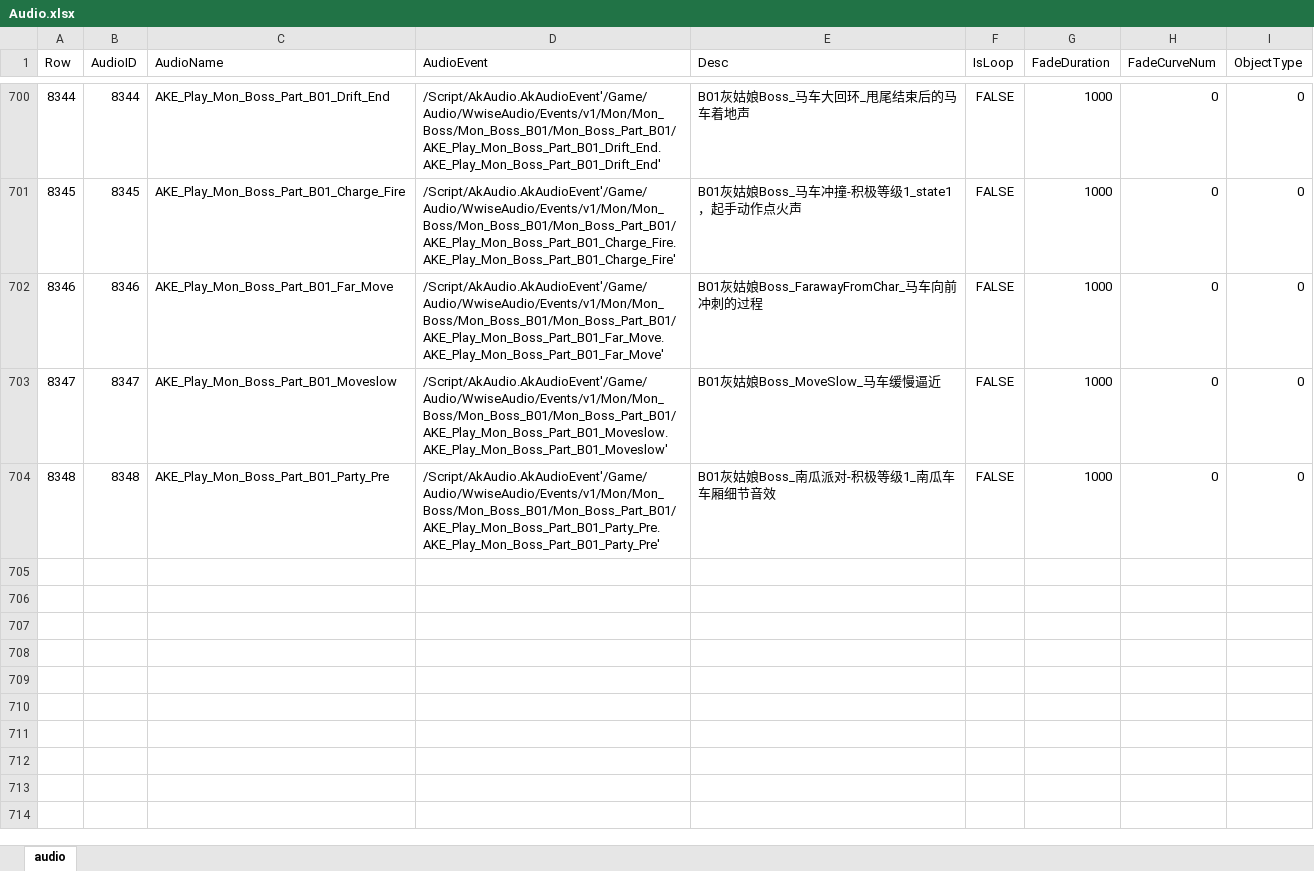
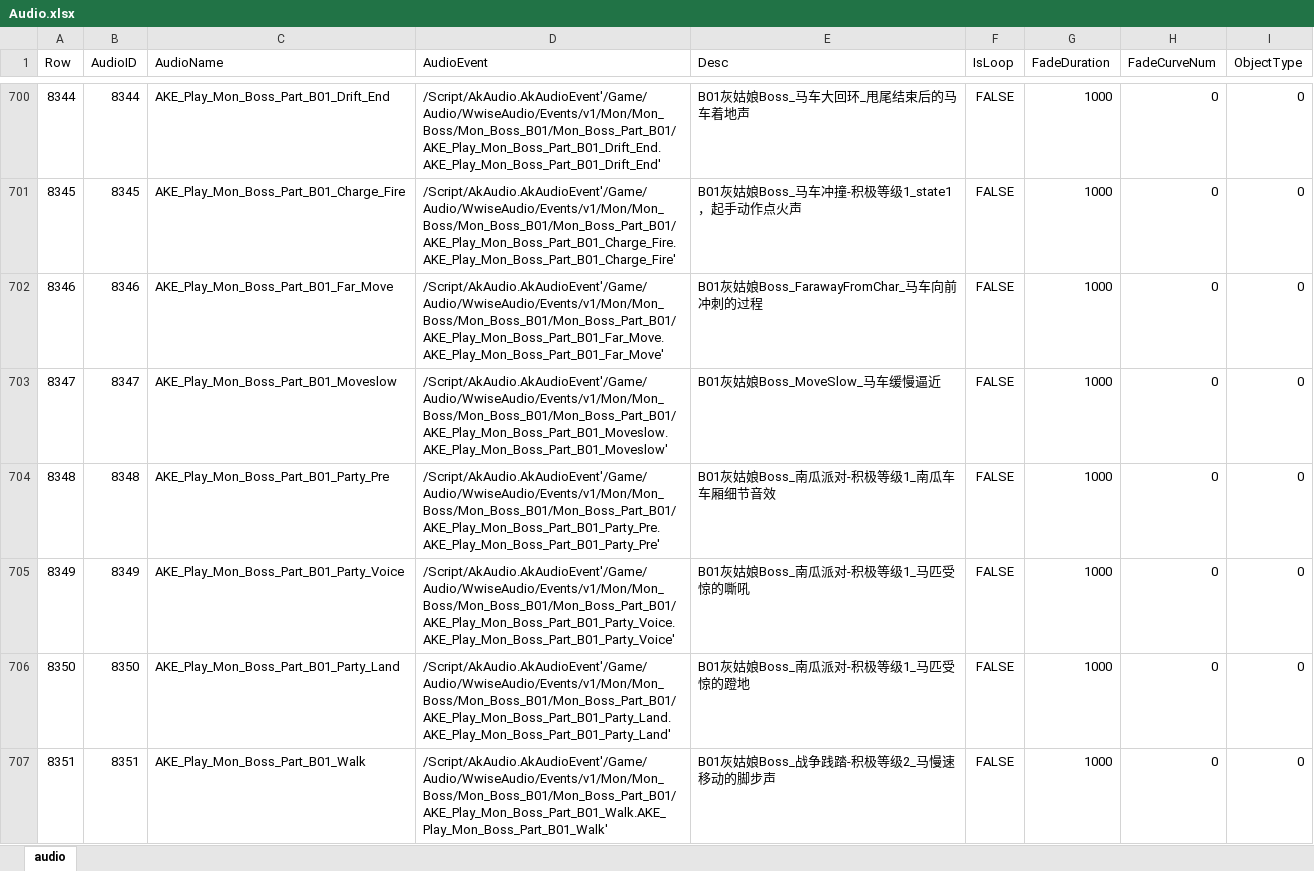
Before and after one commit to ayahuasca09/ayahuasca, an Excel workbook: module/ue/ue_ID表生成/Audio.xlsx, sheet audio, drawn as a sheet; only a part is shown, gaps mark what is left out; values as stored, in another font and other column widths than the file's, no borders; the diff names each change by its address in the sheet, - before the commit and + after, or states it on an @@ line.

```diff
--- a/module/ue/ue_ID表生成/Audio.xlsx (sheet audio)
+++ b/module/ue/ue_ID表生成/Audio.xlsx (sheet audio)
+row 705: 8349 | 8349 | AKE_Play_Mon_Boss_Part_B01_Party_Voice | /Script/AkAudio.AkAudioEvent'/Game/Audio/WwiseAudio/Events/v1/Mon/Mon_Boss/Mon_Boss_B01/Mon_Boss_Part_B01/AKE_Play_Mon_Boss_Part_B01_Party_Voice.AKE_Play_Mon_Boss_Part_B01_Party_Voice' | B01灰姑娘Boss_南瓜派对-积极等级1_马匹受惊的嘶吼 | FALSE | 1000 | 0 | 0
+row 706: 8350 | 8350 | AKE_Play_Mon_Boss_Part_B01_Party_Land | /Script/AkAudio.AkAudioEvent'/Game/Audio/WwiseAudio/Events/v1/Mon/Mon_Boss/Mon_Boss_B01/Mon_Boss_Part_B01/AKE_Play_Mon_Boss_Part_B01_Party_Land.AKE_Play_Mon_Boss_Part_B01_Party_Land' | B01灰姑娘Boss_南瓜派对-积极等级1_马匹受惊的蹬地 | FALSE | 1000 | 0 | 0
+row 707: 8351 | 8351 | AKE_Play_Mon_Boss_Part_B01_Walk | /Script/AkAudio.AkAudioEvent'/Game/Audio/WwiseAudio/Events/v1/Mon/Mon_Boss/Mon_Boss_B01/Mon_Boss_Part_B01/AKE_Play_Mon_Boss_Part_B01_Walk.AKE_Play_Mon_Boss_Part_B01_Walk' | B01灰姑娘Boss_战争践踏-积极等级2_马慢速移动的脚步声 | FALSE | 1000 | 0 | 0
```
Also changed, not shown: 6 other files.
